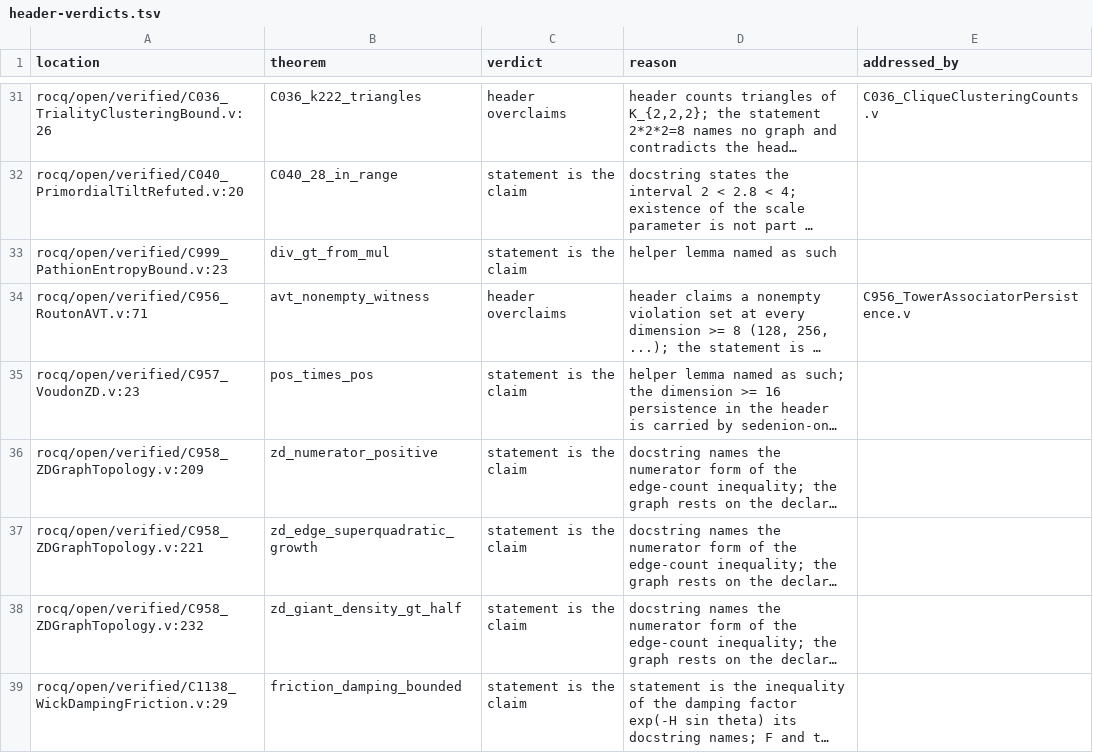
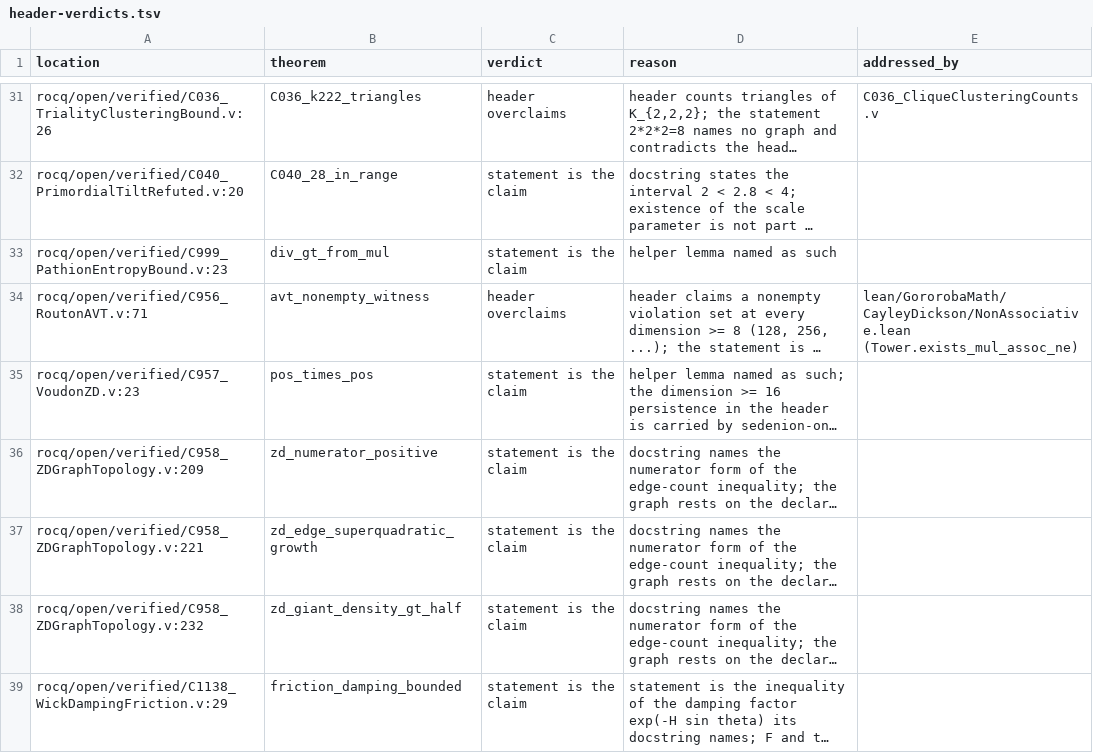
Before and after one commit to Oichkatzelesfrettschen/gororoba-math, a TSV file: ci/census/header-verdicts.tsv, drawn as a sheet; only a part is shown, gaps mark what is left out; long unchanged cells end in …; the diff names each change by its address in the sheet, - before the commit and + after, or states it on an @@ line.

Commit message:
lean: non-associativity at every tower level from the octonions on
A result over every level of the tower goes to the Lean library, so the C956 successor moves from rocq/open/verified to CayleyDickson/NonAssociative.lean with a challenge module; the census row names the Lean theorem and the Rocq source counts drop to 364 and 409. lake build --wfail and lake comparator pass, and the comparator rejects a challenge weakened to 2 <= k.

```diff
--- a/ci/census/header-verdicts.tsv
+++ b/ci/census/header-verdicts.tsv
-E34 (addressed_by): C956_TowerAssociatorPersistence.v
+E34 (addressed_by): lean/GororobaMath/CayleyDickson/NonAssociative.lean (Tower.exists_mul_assoc_ne)
```
Also changed, not shown: 9 other files.
